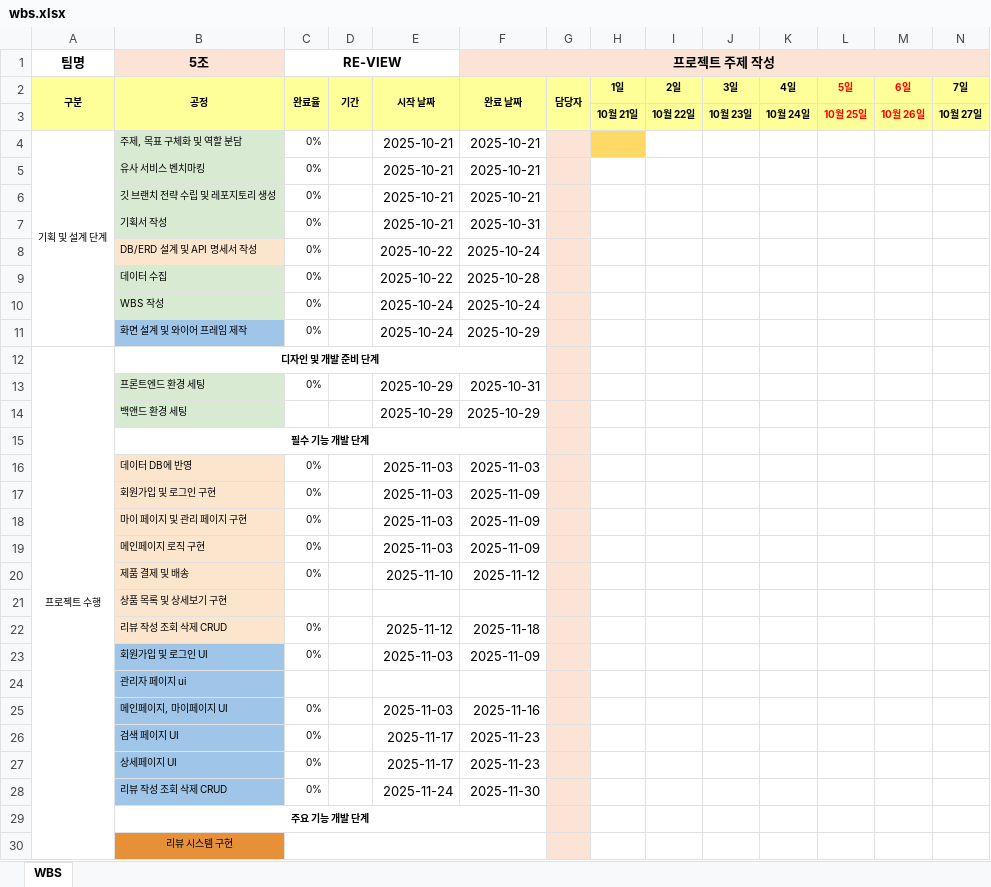
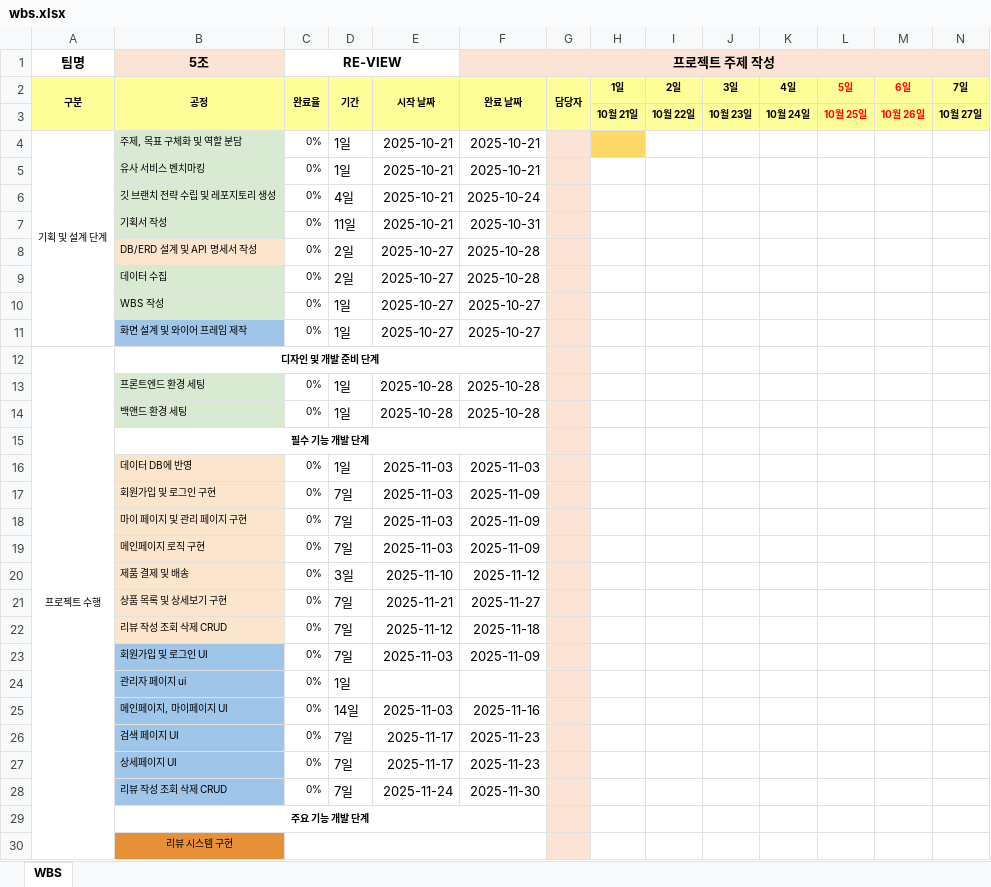
Before and after one commit to VenyVince/5.Re_View_Doc, an Excel workbook: 2. WBS/wbs.xlsx, sheet WBS, drawn as a sheet; only a part is shown; values as stored, in another font and other column widths than the file's, no borders; removed rows and columns are numbered as before the commit, all else as after; rows hold the shown columns only; the diff covers the shown part only; the diff names each change by its address in the sheet, - before the commit and + after, or states it on an @@ line.

```diff
--- a/2. WBS/wbs.xlsx (sheet WBS)
+++ b/2. WBS/wbs.xlsx (sheet WBS)
-D4:D5: (empty)
+D4:D5: 1일
-D6: (empty)
+D6: 4일
-F6 (프로젝트 주제 작성): 2025-10-21
+F6 (프로젝트 주제 작성): 2025-10-24
-D7: (empty)
+D7: 11일
-D8:D9: (empty)
+D8:D9: 2일
-E8:E9: 2025-10-22
+E8:E9: 2025-10-27
-F8 (프로젝트 주제 작성): 2025-10-24
+F8 (프로젝트 주제 작성): 2025-10-28
-D10:D11: (empty)
+D10:D11: 1일
-E10:E11: 2025-10-24
+E10:E11: 2025-10-27
-F10 (프로젝트 주제 작성): 2025-10-24
+F10 (프로젝트 주제 작성): 2025-10-27
-F11 (프로젝트 주제 작성): 2025-10-29
+F11 (프로젝트 주제 작성): 2025-10-27
-D13: (empty)
+D13: 1일
-E13: 2025-10-29
+E13: 2025-10-28
-F13 (프로젝트 주제 작성): 2025-10-31
+F13 (프로젝트 주제 작성): 2025-10-28
-row 14:  | 백앤드 환경 세팅 |  |  | 2025-10-29 | 2025-10-29
+row 14:  | 백앤드 환경 세팅 | 0% | 1일 | 2025-10-28 | 2025-10-28
-D16: (empty)
+D16: 1일
-D17:D19: (empty)
+D17:D19: 7일
-D20: (empty)
+D20: 3일
-row 21:  | 상품 목록 및 상세보기 구현
+row 21:  | 상품 목록 및 상세보기 구현 | 0% | 7일 | 2025-11-21 | 2025-11-27
-D22:D23: (empty)
+D22:D23: 7일
-row 24:  | 관리자 페이지 ui
+row 24:  | 관리자 페이지 ui | 0% | 1일
-D25: (empty)
+D25: 14일
-D26:D28: (empty)
+D26:D28: 7일
```
Also changed, not shown: 17 added rows, 19 removed rows, 15 edited cells, cell formats and merged cells elsewhere in this sheet, 2 other files.
